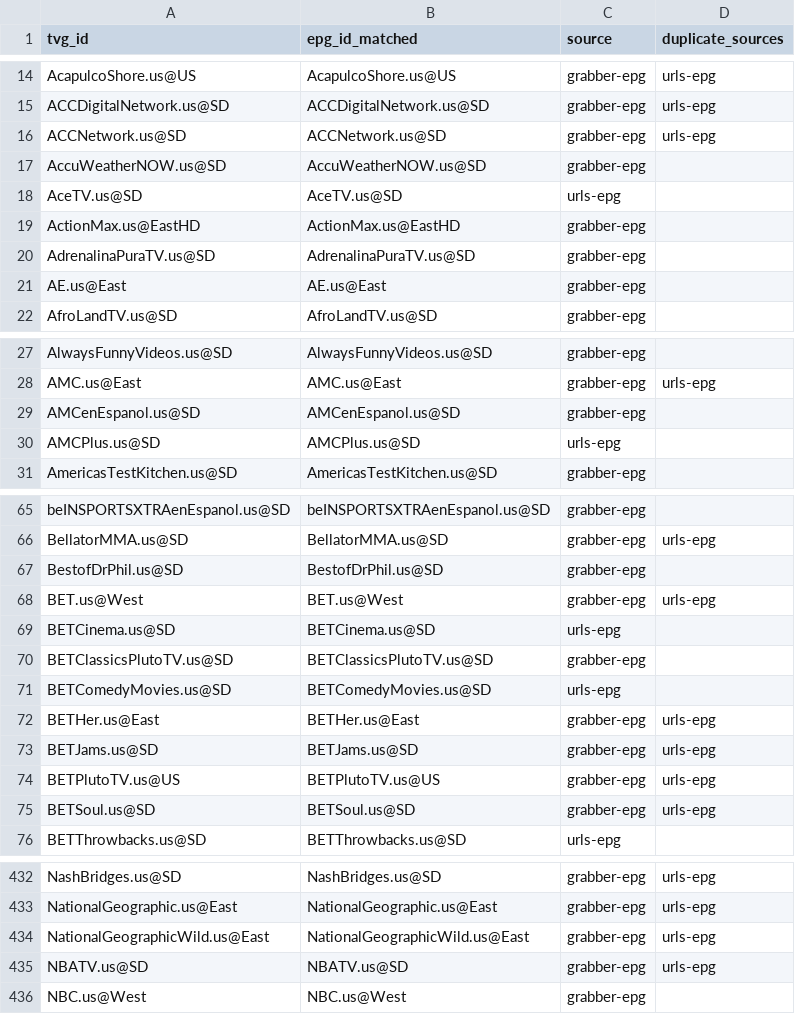
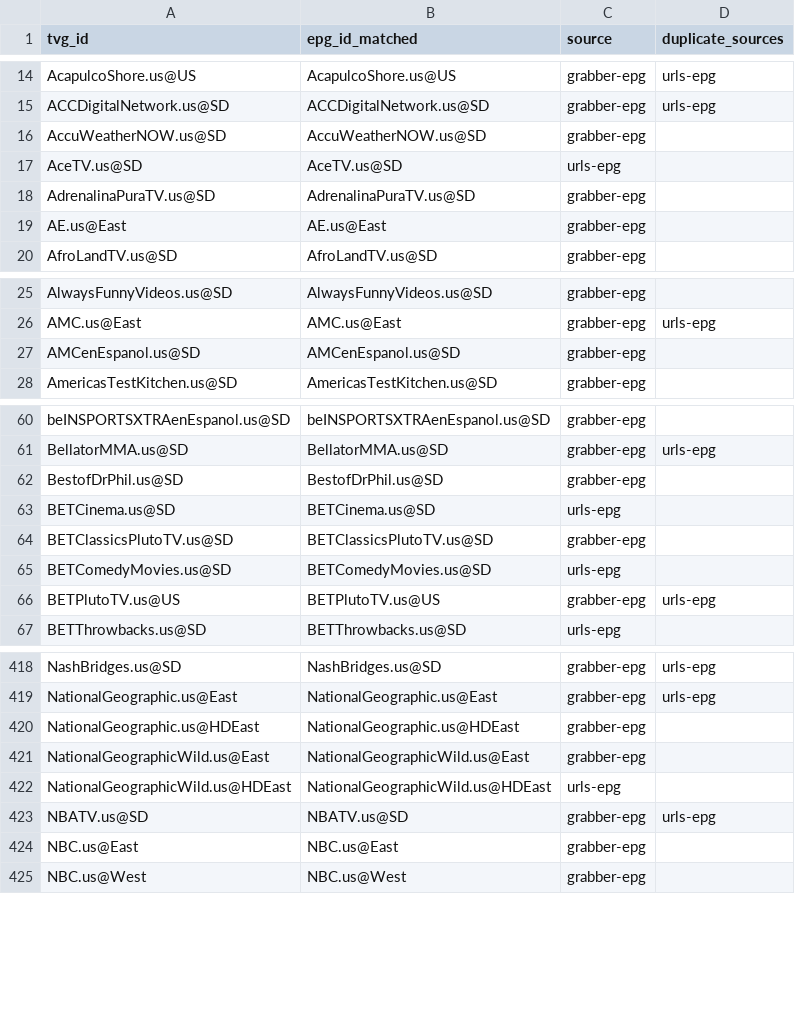
Before and after one commit to umarjamilpc/EPG-LIST-GEN, a CSV file: epgs/US/reports/merge-matched.csv, drawn as a sheet; only a part is shown, gaps mark what is left out; the diff covers the shown part only.

```diff
--- a/epgs/US/reports/merge-matched.csv
+++ b/epgs/US/reports/merge-matched.csv
@@ -15,6 +15,4 @@ AcapulcoShore.us@US,AcapulcoShore.us@US,grabber-epg,urls-epg
 ACCDigitalNetwork.us@SD,ACCDigitalNetwork.us@SD,grabber-epg,urls-epg
-ACCNetwork.us@SD,ACCNetwork.us@SD,grabber-epg,urls-epg
 AccuWeatherNOW.us@SD,AccuWeatherNOW.us@SD,grabber-epg,
 AceTV.us@SD,AceTV.us@SD,urls-epg,
-ActionMax.us@EastHD,ActionMax.us@EastHD,grabber-epg,
 AdrenalinaPuraTV.us@SD,AdrenalinaPuraTV.us@SD,grabber-epg,
@@ -29,3 +27,2 @@ AMC.us@East,AMC.us@East,grabber-epg,urls-epg
 AMCenEspanol.us@SD,AMCenEspanol.us@SD,grabber-epg,
-AMCPlus.us@SD,AMCPlus.us@SD,urls-epg,
 AmericasTestKitchen.us@SD,AmericasTestKitchen.us@SD,grabber-epg,
@@ -67,3 +62,2 @@ BellatorMMA.us@SD,BellatorMMA.us@SD,grabber-epg,urls-epg
 BestofDrPhil.us@SD,BestofDrPhil.us@SD,grabber-epg,
-BET.us@West,BET.us@West,grabber-epg,urls-epg
 BETCinema.us@SD,BETCinema.us@SD,urls-epg,
@@ -71,6 +65,3 @@ BETClassicsPlutoTV.us@SD,BETClassicsPlutoTV.us@SD,grabber-epg,
 BETComedyMovies.us@SD,BETComedyMovies.us@SD,urls-epg,
-BETHer.us@East,BETHer.us@East,grabber-epg,urls-epg
-BETJams.us@SD,BETJams.us@SD,grabber-epg,urls-epg
 BETPlutoTV.us@US,BETPlutoTV.us@US,grabber-epg,urls-epg
-BETSoul.us@SD,BETSoul.us@SD,grabber-epg,urls-epg
 BETThrowbacks.us@SD,BETThrowbacks.us@SD,urls-epg,
@@ -433,4 +419,7 @@ NashBridges.us@SD,NashBridges.us@SD,grabber-epg,urls-epg
 NationalGeographic.us@East,NationalGeographic.us@East,grabber-epg,urls-epg
-NationalGeographicWild.us@East,NationalGeographicWild.us@East,grabber-epg,urls-epg
+NationalGeographic.us@HDEast,NationalGeographic.us@HDEast,grabber-epg,
+NationalGeographicWild.us@East,NationalGeographicWild.us@East,grabber-epg,
+NationalGeographicWild.us@HDEast,NationalGeographicWild.us@HDEast,urls-epg,
 NBATV.us@SD,NBATV.us@SD,grabber-epg,urls-epg
+NBC.us@East,NBC.us@East,grabber-epg,
 NBC.us@West,NBC.us@West,grabber-epg,
```
Also changed, not shown: 4 added rows, 12 removed rows and 14 edited cells elsewhere in this file, epgs/US/reports/grabber-matched.csv, epgs/US/reports/urls-matched.csv, 12 other files.
